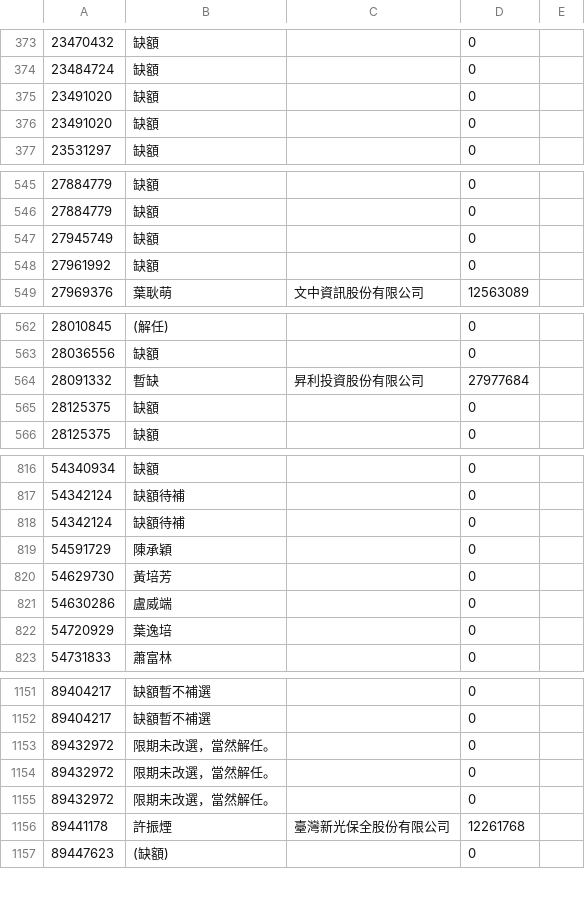
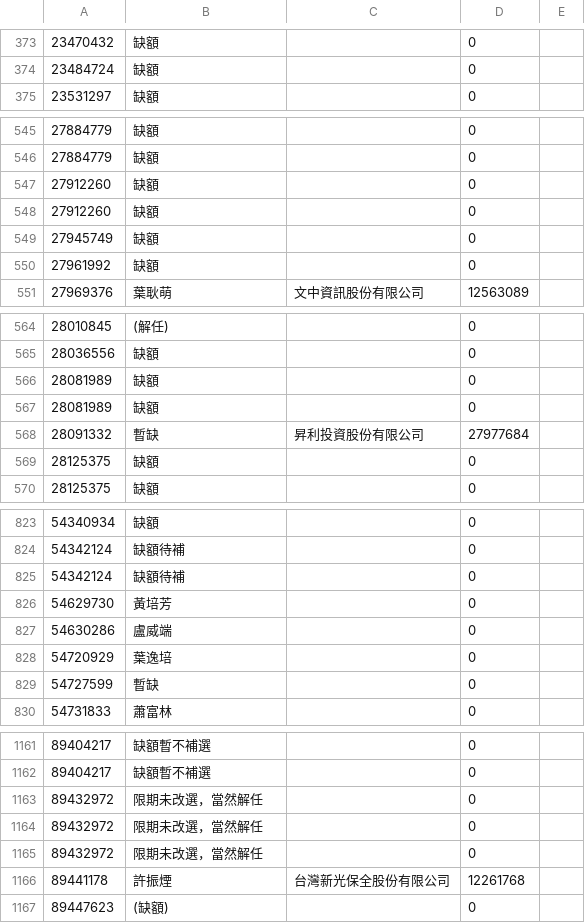
Before and after one commit to WeiChengLiou/twcom, a CSV file: boards_dbl.csv, drawn as a sheet; only a part is shown, gaps mark what is left out; the diff covers the shown part only.

```diff
--- a/boards_dbl.csv
+++ b/boards_dbl.csv
@@ -374,4 +374,2 @@
 23484724,缺額,,0
-23491020,缺額,,0
-23491020,缺額,,0
 23531297,缺額,,0
@@ -546,2 +546,4 @@
 27884779,缺額,,0
+27912260,缺額,,0
+27912260,缺額,,0
 27945749,缺額,,0
@@ -563,2 +565,4 @@
 28036556,缺額,,0
+28081989,缺額,,0
+28081989,缺額,,0
 28091332,暫缺,昇利投資股份有限公司,27977684
@@ -818,3 +825,2 @@
 54342124,缺額待補,,0
-54591729,陳承穎,,0
 54629730,黃培芳,,0
@@ -822,2 +828,3 @@
 54720929,葉逸培,,0
+54727599,暫缺,,0
 54731833,蕭富林,,0
@@ -1152,6 +1162,6 @@
 89404217,缺額暫不補選,,0
-89432972,限期未改選，當然解任。,,0
-89432972,限期未改選，當然解任。,,0
-89432972,限期未改選，當然解任。,,0
-89441178,許振煙,臺灣新光保全股份有限公司,12261768
+89432972,限期未改選，當然解任,,0
+89432972,限期未改選，當然解任,,0
+89432972,限期未改選，當然解任,,0
+89441178,許振煙,台灣新光保全股份有限公司,12261768
 89447623,(缺額),,0
```
Also changed, not shown: 21 added rows, 17 removed rows and 9 edited cells elsewhere in this file, 18 other files.
